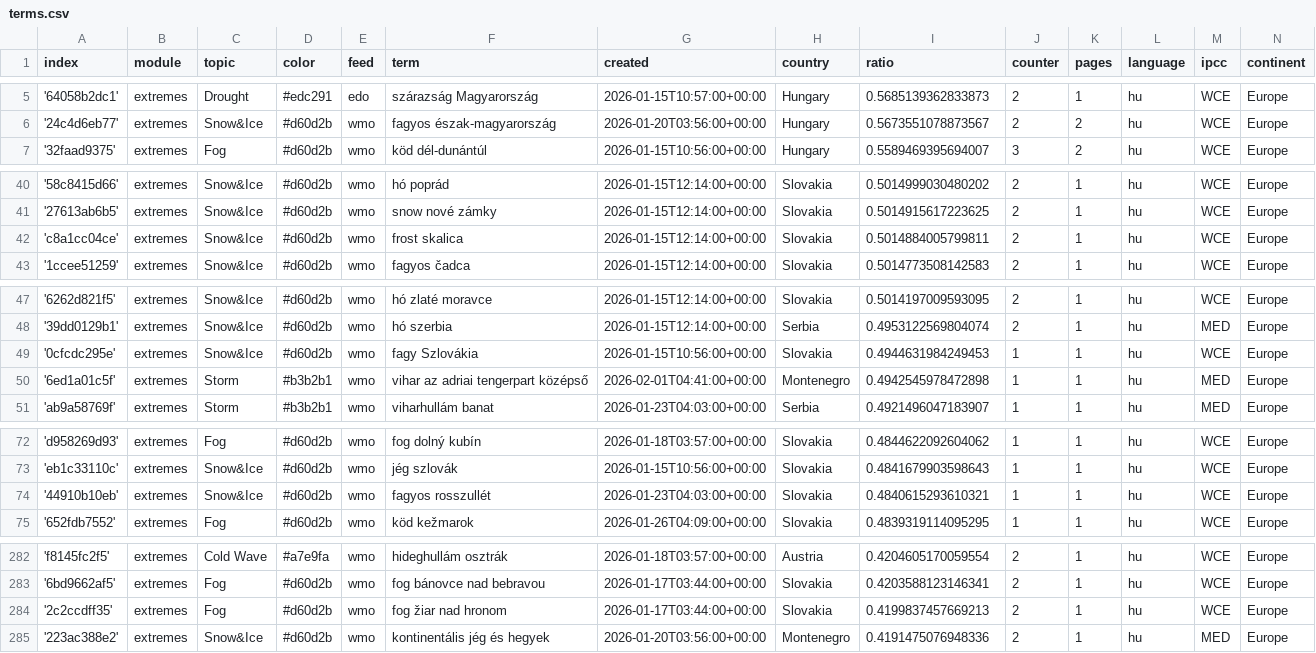
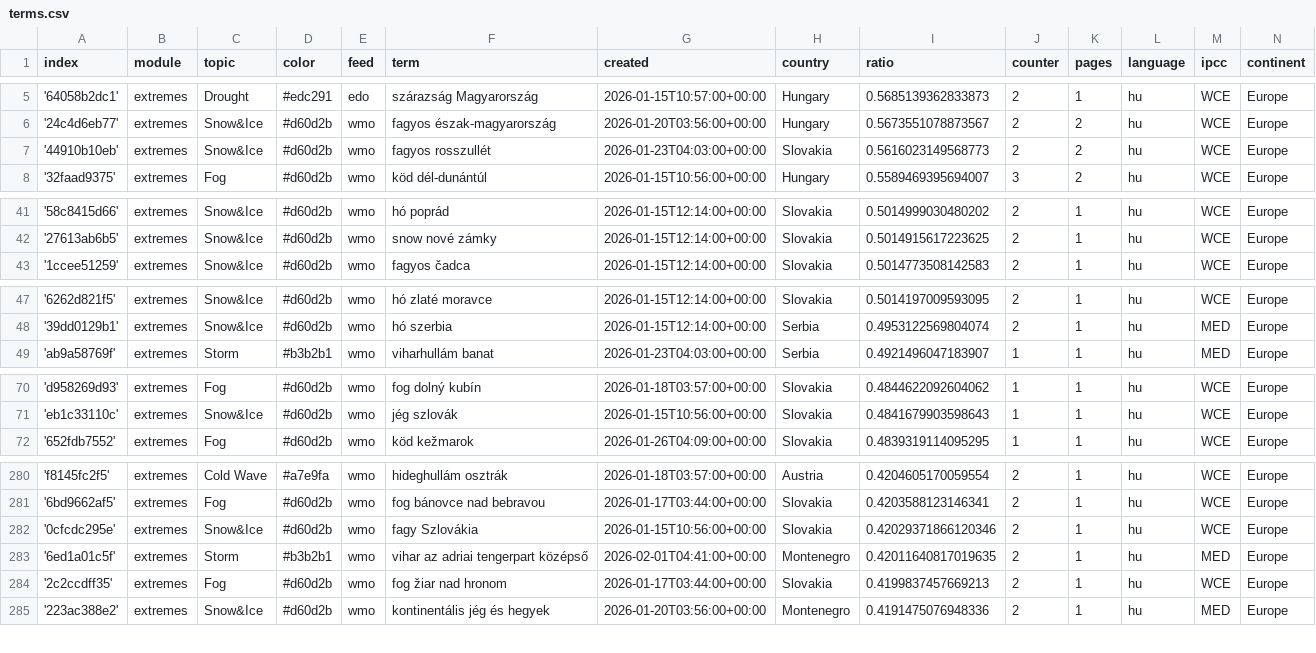
Before and after one commit to jens-news/hungarianExtremes, a CSV file: terms.csv, drawn as a sheet; only a part is shown, gaps mark what is left out; the diff covers the shown part only.

```diff
--- a/terms.csv
+++ b/terms.csv
@@ -6,2 +6,3 @@ index,module,topic,color,feed,term,created,country,ratio,counter,pages,language,
 '24c4d6eb77',extremes,Snow&Ice,#d60d2b,wmo,fagyos észak-magyarország,2026-01-20T03:56:00+00:00,Hungary,0.5673551078873567,2,2,hu,WCE,Europe
+'44910b10eb',extremes,Snow&Ice,#d60d2b,wmo,fagyos rosszullét,2026-01-23T04:03:00+00:00,Slovakia,0.5616023149568773,2,2,hu,WCE,Europe
 '32faad9375',extremes,Fog,#d60d2b,wmo,köd dél-dunántúl,2026-01-15T10:56:00+00:00,Hungary,0.5589469395694007,3,2,hu,WCE,Europe
@@ -41,3 +42,2 @@ index,module,topic,color,feed,term,created,country,ratio,counter,pages,language,
 '27613ab6b5',extremes,Snow&Ice,#d60d2b,wmo,snow nové zámky,2026-01-15T12:14:00+00:00,Slovakia,0.5014915617223625,2,1,hu,WCE,Europe
-'c8a1cc04ce',extremes,Snow&Ice,#d60d2b,wmo,frost skalica,2026-01-15T12:14:00+00:00,Slovakia,0.5014884005799811,2,1,hu,WCE,Europe
 '1ccee51259',extremes,Snow&Ice,#d60d2b,wmo,fagyos čadca,2026-01-15T12:14:00+00:00,Slovakia,0.5014773508142583,2,1,hu,WCE,Europe
@@ -48,4 +48,2 @@ index,module,topic,color,feed,term,created,country,ratio,counter,pages,language,
 '39dd0129b1',extremes,Snow&Ice,#d60d2b,wmo,hó szerbia,2026-01-15T12:14:00+00:00,Serbia,0.4953122569804074,2,1,hu,MED,Europe
-'0cfcdc295e',extremes,Snow&Ice,#d60d2b,wmo,fagy Szlovákia,2026-01-15T10:56:00+00:00,Slovakia,0.4944631984249453,1,1,hu,WCE,Europe
-'6ed1a01c5f',extremes,Storm,#b3b2b1,wmo,vihar az adriai tengerpart középső,2026-02-01T04:41:00+00:00,Montenegro,0.4942545978472898,1,1,hu,MED,Europe
 'ab9a58769f',extremes,Storm,#b3b2b1,wmo,viharhullám banat,2026-01-23T04:03:00+00:00,Serbia,0.4921496047183907,1,1,hu,MED,Europe
@@ -73,3 +71,2 @@ index,module,topic,color,feed,term,created,country,ratio,counter,pages,language,
 'eb1c33110c',extremes,Snow&Ice,#d60d2b,wmo,jég szlovák,2026-01-15T10:56:00+00:00,Slovakia,0.4841679903598643,1,1,hu,WCE,Europe
-'44910b10eb',extremes,Snow&Ice,#d60d2b,wmo,fagyos rosszullét,2026-01-23T04:03:00+00:00,Slovakia,0.4840615293610321,1,1,hu,WCE,Europe
 '652fdb7552',extremes,Fog,#d60d2b,wmo,köd kežmarok,2026-01-26T04:09:00+00:00,Slovakia,0.4839319114095295,1,1,hu,WCE,Europe
@@ -283,2 +281,4 @@ index,module,topic,color,feed,term,created,country,ratio,counter,pages,language,
 '6bd9662af5',extremes,Fog,#d60d2b,wmo,fog bánovce nad bebravou,2026-01-17T03:44:00+00:00,Slovakia,0.4203588123146341,2,1,hu,WCE,Europe
+'0cfcdc295e',extremes,Snow&Ice,#d60d2b,wmo,fagy Szlovákia,2026-01-15T10:56:00+00:00,Slovakia,0.42029371866120346,2,1,hu,WCE,Europe
+'6ed1a01c5f',extremes,Storm,#b3b2b1,wmo,vihar az adriai tengerpart középső,2026-02-01T04:41:00+00:00,Montenegro,0.42011640817019635,2,1,hu,MED,Europe
 '2c2ccdff35',extremes,Fog,#d60d2b,wmo,fog žiar nad hronom,2026-01-17T03:44:00+00:00,Slovakia,0.4199837457669213,2,1,hu,WCE,Europe
```
Also changed, not shown: 1 added row and 7 edited cells elsewhere in this file, cxsv/news_2026_01.csv.
